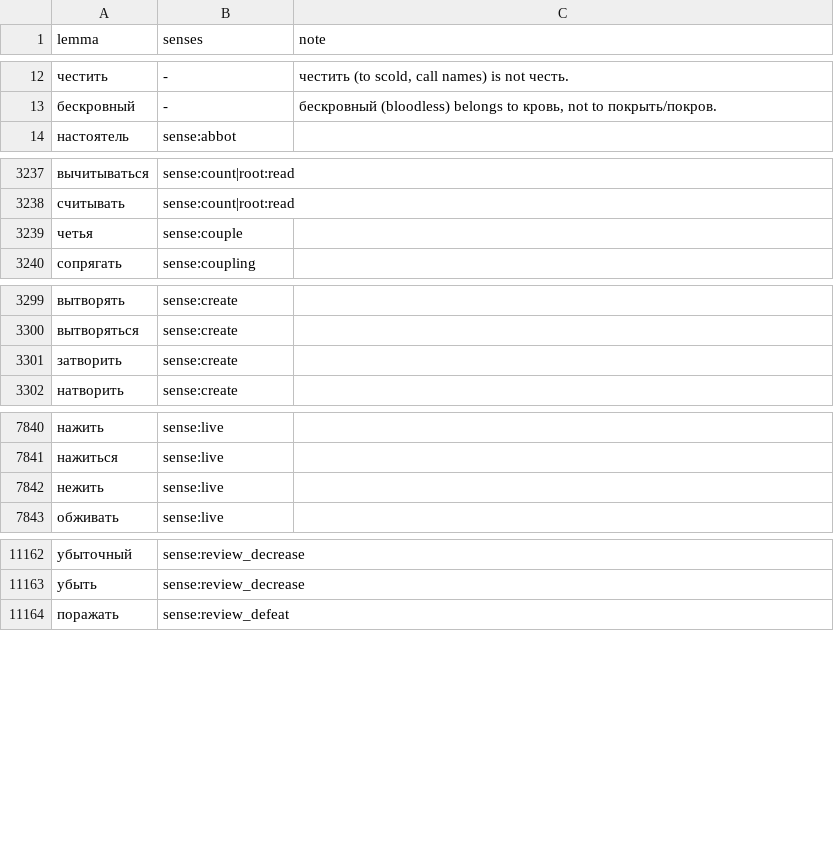
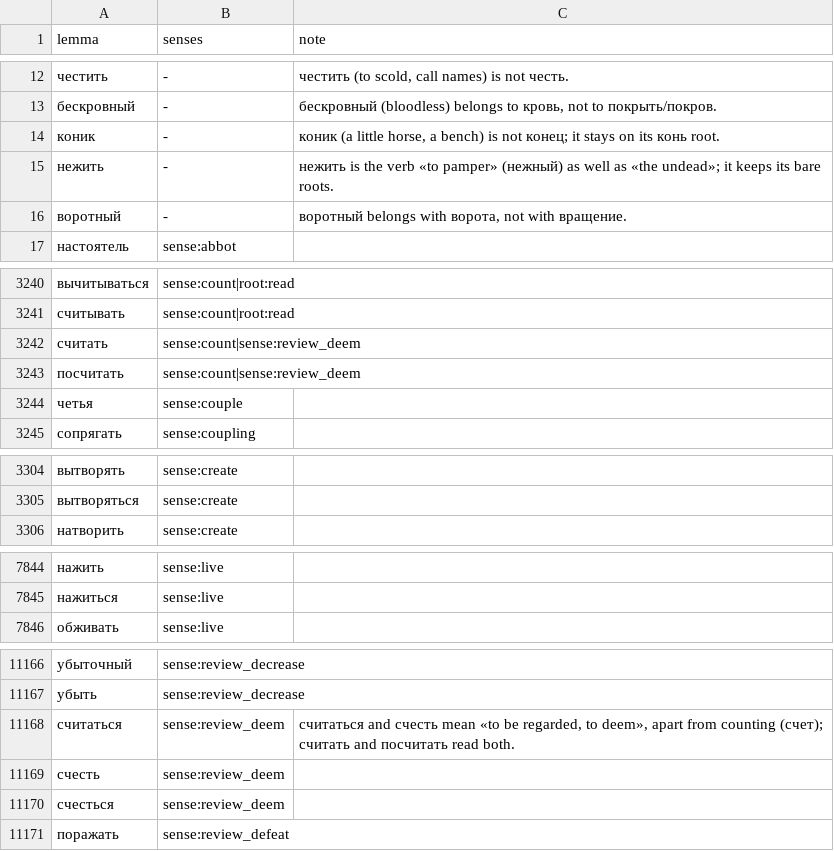
Before and after one commit to andrewgark/interoves_django, a TSV file: games/puzzles/censorly/lexical/data/sense_assignments.tsv, drawn as a sheet; only a part is shown, gaps mark what is left out; removed rows and columns are numbered as before the commit, all else as after; the diff covers the shown part only; the diff names each change by its address in the sheet, - before the commit and + after, or states it on an @@ line.

```diff
--- a/games/puzzles/censorly/lexical/data/sense_assignments.tsv
+++ b/games/puzzles/censorly/lexical/data/sense_assignments.tsv
+row 14: коник | - | коник (a little horse, a bench) is not конец; it stays on its конь root.
+row 15: нежить | - | нежить is the verb «to pamper» (нежный) as well as «the undead»; it keeps its bare roots.
+row 16: воротный | - | воротный belongs with ворота, not with вращение.
+row 3242: считать | sense:count|sense:review_deem
+row 3243: посчитать | sense:count|sense:review_deem
-row 3301: затворить | sense:create
-row 7842: нежить | sense:live
+row 11168: считаться | sense:review_deem | считаться and счесть mean «to be regarded, to deem», apart from counting (счет); считать and посчитать read both.
+row 11169: счесть | sense:review_deem
+row 11170: счесться | sense:review_deem
```
Also changed, not shown: 1 added row and 1 removed row elsewhere in this file, games/puzzles/censorly/lexical/data/sense_roots.tsv, games/puzzles/censorly/lexical/data/sense_rules.tsv, 1 other file.
